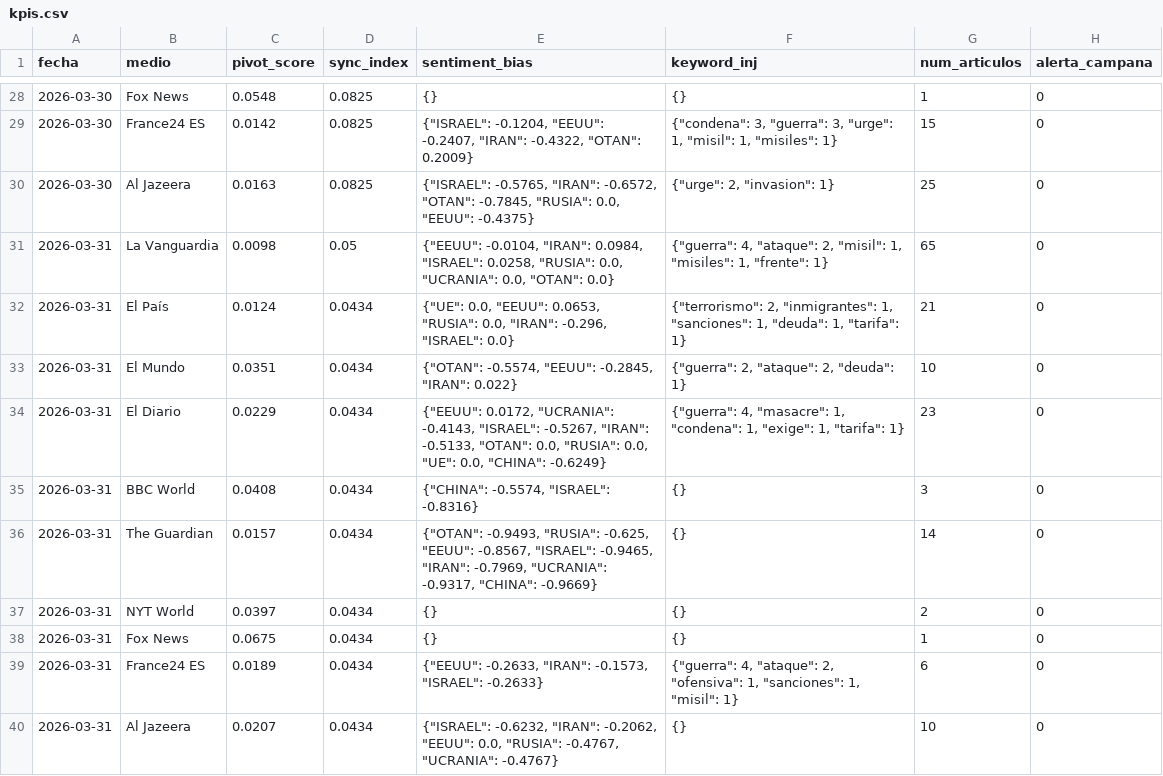
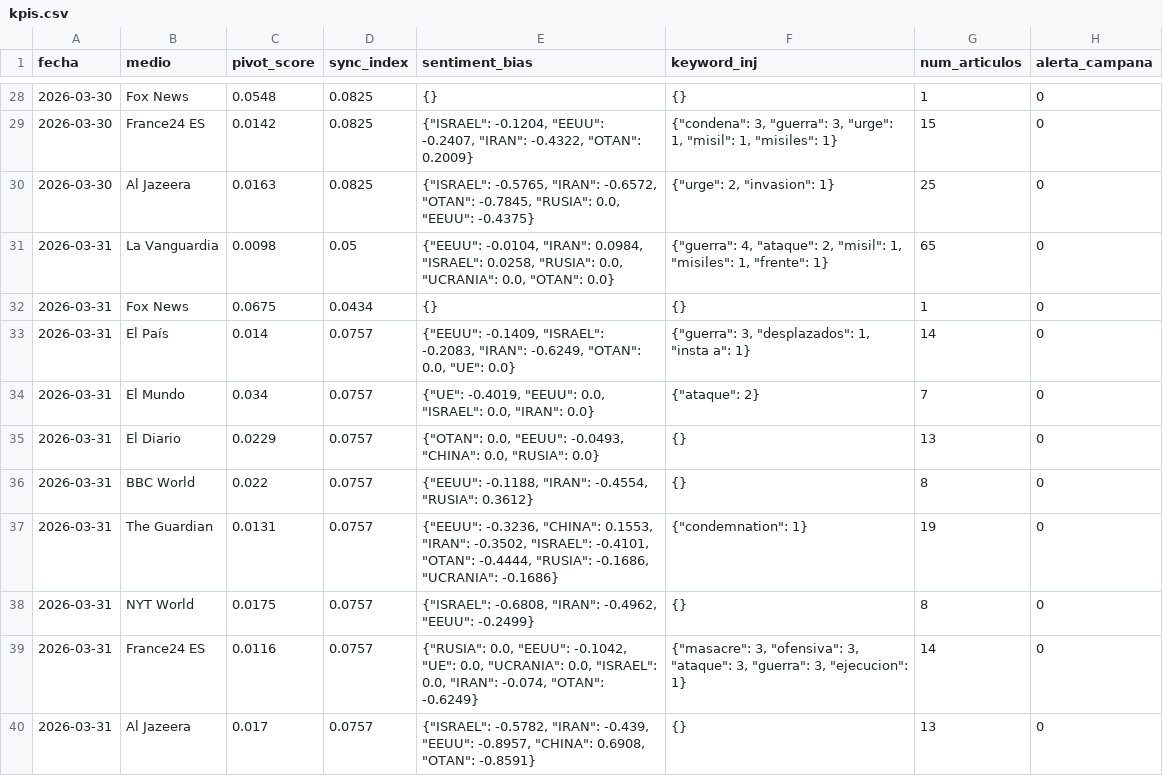
Before and after one commit to mcasrom/SIEG-Mani, a CSV file: data/kpis.csv, drawn as a sheet; only a part is shown, gaps mark what is left out.

Commit message:
MANI data 2026-03-31 18:10

```diff
--- a/data/kpis.csv
+++ b/data/kpis.csv
@@ -31,10 +31,10 @@ fecha,medio,pivot_score,sync_index,sentiment_bias,keyword_inj,num_articulos,aler
 2026-03-31,La Vanguardia,0.0098,0.05,"{""EEUU"": -0.0104, ""IRAN"": 0.0984, ""ISRAEL"": 0.0258, ""RUSIA"": 0.0, ""UCRANIA"": 0.0, ""OTAN"": 0.0}","{""guerra"": 4, ""ataque"": 2, ""misil"": 1, ""misiles"": 1, ""frente"": 1}",65,0
-2026-03-31,El País,0.0124,0.0434,"{""UE"": 0.0, ""EEUU"": 0.0653, ""RUSIA"": 0.0, ""IRAN"": -0.296, ""ISRAEL"": 0.0}","{""terrorismo"": 2, ""inmigrantes"": 1, ""sanciones"": 1, ""deuda"": 1, ""tarifa"": 1}",21,0
-2026-03-31,El Mundo,0.0351,0.0434,"{""OTAN"": -0.5574, ""EEUU"": -0.2845, ""IRAN"": 0.022}","{""guerra"": 2, ""ataque"": 2, ""deuda"": 1}",10,0
-2026-03-31,El Diario,0.0229,0.0434,"{""EEUU"": 0.0172, ""UCRANIA"": -0.4143, ""ISRAEL"": -0.5267, ""IRAN"": -0.5133, ""OTAN"": 0.0, ""RUSIA"": 0.0, ""UE"": 0.0, ""CHINA"": -0.6249}","{""guerra"": 4, ""masacre"": 1, ""condena"": 1, ""exige"": 1, ""tarifa"": 1}",23,0
-2026-03-31,BBC World,0.0408,0.0434,"{""CHINA"": -0.5574, ""ISRAEL"": -0.8316}",{},3,0
-2026-03-31,The Guardian,0.0157,0.0434,"{""OTAN"": -0.9493, ""RUSIA"": -0.625, ""EEUU"": -0.8567, ""ISRAEL"": -0.9465, ""IRAN"": -0.7969, ""UCRANIA"": -0.9317, ""CHINA"": -0.9669}",{},14,0
-2026-03-31,NYT World,0.0397,0.0434,{},{},2,0
 2026-03-31,Fox News,0.0675,0.0434,{},{},1,0
-2026-03-31,France24 ES,0.0189,0.0434,"{""EEUU"": -0.2633, ""IRAN"": -0.1573, ""ISRAEL"": -0.2633}","{""guerra"": 4, ""ataque"": 2, ""ofensiva"": 1, ""sanciones"": 1, ""misil"": 1}",6,0
-2026-03-31,Al Jazeera,0.0207,0.0434,"{""ISRAEL"": -0.6232, ""IRAN"": -0.2062, ""EEUU"": 0.0, ""RUSIA"": -0.4767, ""UCRANIA"": -0.4767}",{},10,0
+2026-03-31,El País,0.014,0.0757,"{""EEUU"": -0.1409, ""ISRAEL"": -0.2083, ""IRAN"": -0.6249, ""OTAN"": 0.0, ""UE"": 0.0}","{""guerra"": 3, ""desplazados"": 1, ""insta a"": 1}",14,0
+2026-03-31,El Mundo,0.034,0.0757,"{""UE"": -0.4019, ""EEUU"": 0.0, ""ISRAEL"": 0.0, ""IRAN"": 0.0}","{""ataque"": 2}",7,0
+2026-03-31,El Diario,0.0229,0.0757,"{""OTAN"": 0.0, ""EEUU"": -0.0493, ""CHINA"": 0.0, ""RUSIA"": 0.0}",{},13,0
+2026-03-31,BBC World,0.022,0.0757,"{""EEUU"": -0.1188, ""IRAN"": -0.4554, ""RUSIA"": 0.3612}",{},8,0
+2026-03-31,The Guardian,0.0131,0.0757,"{""EEUU"": -0.3236, ""CHINA"": 0.1553, ""IRAN"": -0.3502, ""ISRAEL"": -0.4101, ""OTAN"": -0.4444, ""RUSIA"": -0.1686, ""UCRANIA"": -0.1686}","{""condemnation"": 1}",19,0
+2026-03-31,NYT World,0.0175,0.0757,"{""ISRAEL"": -0.6808, ""IRAN"": -0.4962, ""EEUU"": -0.2499}",{},8,0
+2026-03-31,France24 ES,0.0116,0.0757,"{""RUSIA"": 0.0, ""EEUU"": -0.1042, ""UE"": 0.0, ""UCRANIA"": 0.0, ""ISRAEL"": 0.0, ""IRAN"": -0.074, ""OTAN"": -0.6249}","{""masacre"": 3, ""ofensiva"": 3, ""ataque"": 3, ""guerra"": 3, ""ejecucion"": 1}",14,0
+2026-03-31,Al Jazeera,0.017,0.0757,"{""ISRAEL"": -0.5782, ""IRAN"": -0.439, ""EEUU"": -0.8957, ""CHINA"": 0.6908, ""OTAN"": -0.8591}",{},13,0
```
Also changed, not shown: 2 other files.
